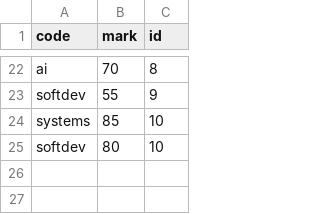
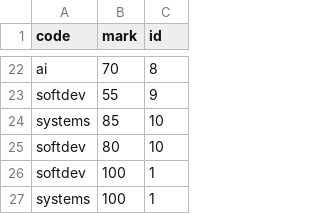
Before and after one commit to WilliamC07/SoftDev, a CSV file: 18_db-nmcrnch/data/courses.csv, drawn as a sheet; only a part is shown, gaps mark what is left out; the diff names each change by its address in the sheet, - before the commit and + after, or states it on an @@ line.

```diff
--- a/18_db-nmcrnch/data/courses.csv
+++ b/18_db-nmcrnch/data/courses.csv
+row 26: softdev | 100 | 1
+row 27: systems | 100 | 1
```
Also changed, not shown: 1 other file.
